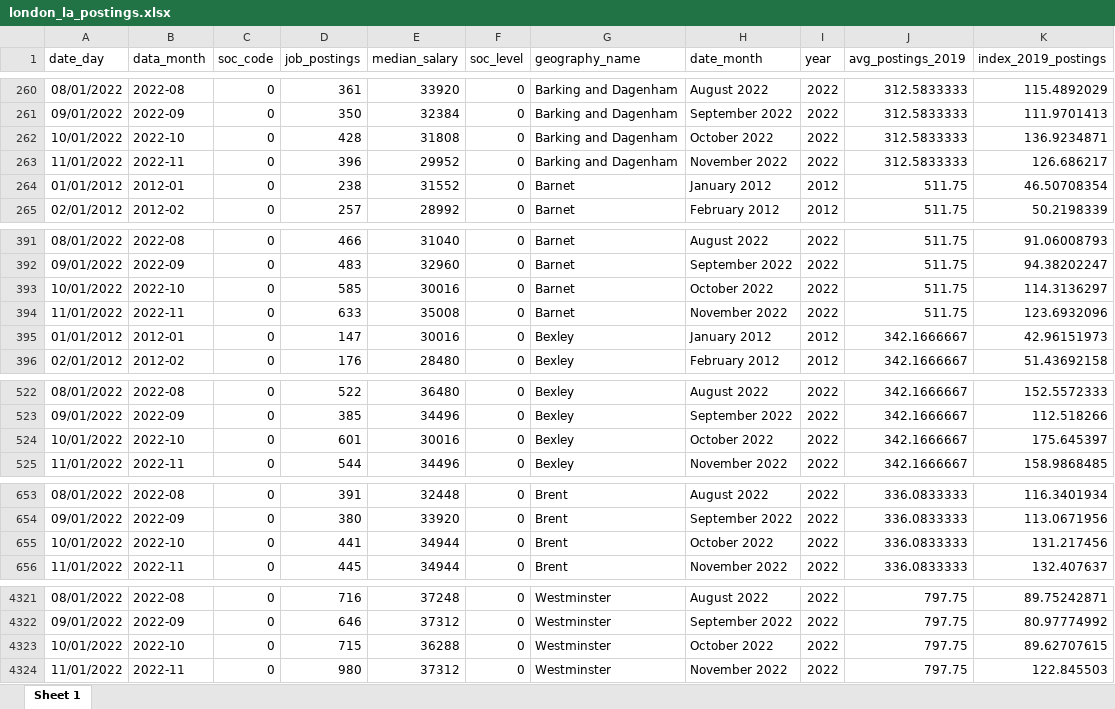
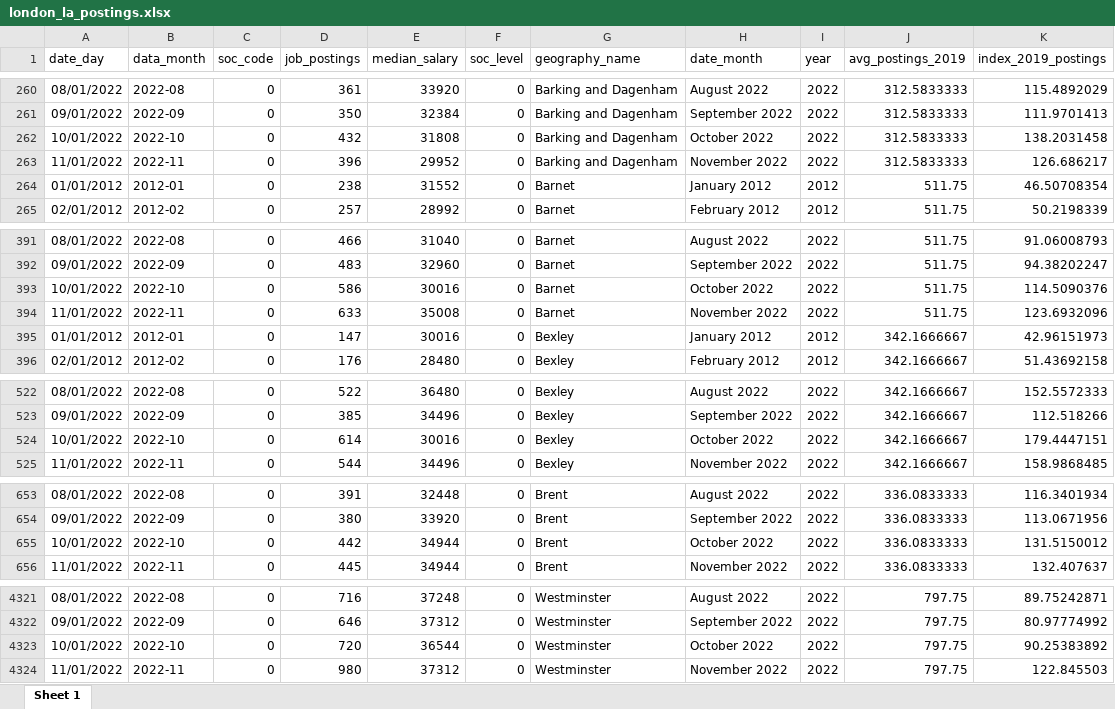
Before and after one commit to ammar-gla/job-postings, an Excel workbook: OUTPUT/DATA/london_la_postings.xlsx, sheet Sheet 1, drawn as a sheet; only a part is shown, gaps mark what is left out; values as stored, in another font and other column widths than the file's, no borders; the diff covers the shown part only; the diff names each change by its address in the sheet, - before the commit and + after, or states it on an @@ line.

```diff
--- a/OUTPUT/DATA/london_la_postings.xlsx (sheet Sheet 1)
+++ b/OUTPUT/DATA/london_la_postings.xlsx (sheet Sheet 1)
-D262 (job_postings): 428
+D262 (job_postings): 432
-K262 (index_2019_postings): 136.9234871
+K262 (index_2019_postings): 138.2031458
-D393 (job_postings): 585
+D393 (job_postings): 586
-K393 (index_2019_postings): 114.3136297
+K393 (index_2019_postings): 114.5090376
-D524 (job_postings): 601
+D524 (job_postings): 614
-K524 (index_2019_postings): 175.645397
+K524 (index_2019_postings): 179.4447151
-D655 (job_postings): 441
+D655 (job_postings): 442
-K655 (index_2019_postings): 131.217456
+K655 (index_2019_postings): 131.5150012
-D4323 (job_postings): 715
+D4323 (job_postings): 720
-E4323 (median_salary): 36288
+E4323 (median_salary): 36544
-K4323 (index_2019_postings): 89.62707615
+K4323 (index_2019_postings): 90.25383892
```
Also changed, not shown: 58 edited cells elsewhere in this sheet, 6 other files.
